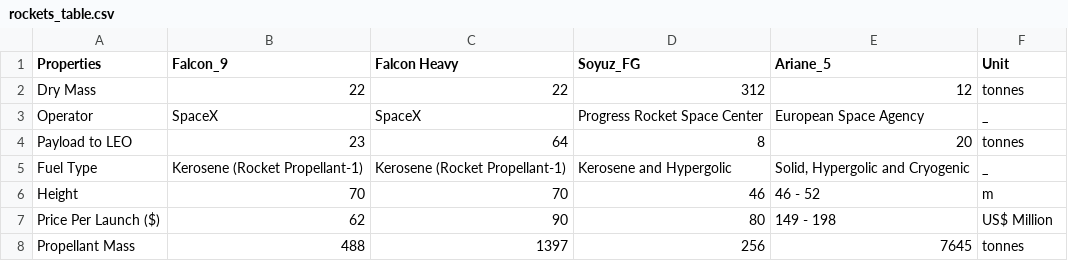
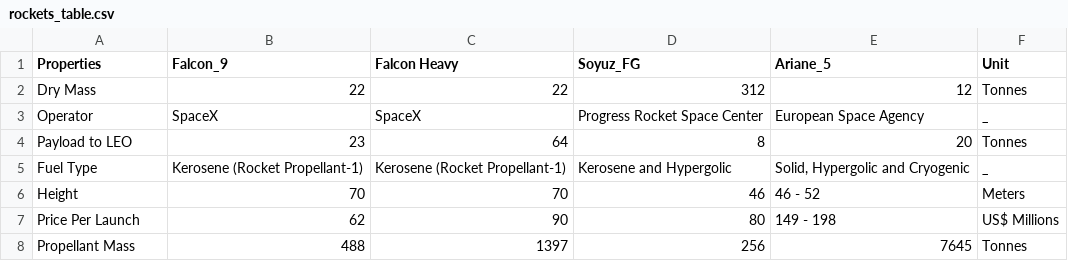
Before and after one commit to Bonface-Osoro/saleos, a CSV file: vis/table/rockets_table.csv, drawn as a sheet.

Commit message:
rocket pics

```diff
--- a/vis/table/rockets_table.csv
+++ b/vis/table/rockets_table.csv
@@ -1,8 +1,8 @@
 Properties,Falcon_9,Falcon Heavy,Soyuz_FG,Ariane_5,Unit
-Dry Mass,22,22,312,12,tonnes
+Dry Mass,22,22,312,12,Tonnes
 Operator,SpaceX,SpaceX,Progress Rocket Space Center,European Space Agency,_
-Payload  to LEO,23,64,8,20,tonnes
+Payload  to LEO,23,64,8,20,Tonnes
 Fuel Type,Kerosene (Rocket Propellant-1),Kerosene (Rocket Propellant-1),Kerosene and Hypergolic,"Solid, Hypergolic and Cryogenic",_
-Height,70,70,46,46 - 52,m
-Price Per Launch ($),62,90,80,149 - 198,US$ Million
-Propellant Mass,488,1397,256,7645,tonnes
+Height,70,70,46,46 - 52,Meters
+Price Per Launch,62,90,80,149 - 198,US$ Millions
+Propellant Mass,488,1397,256,7645,Tonnes
```
Also changed, not shown: 5 other files.
